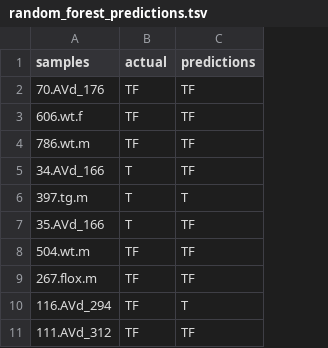
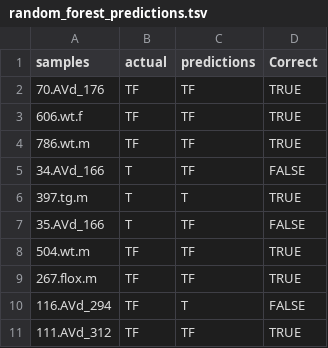
Before and after one commit to adamsorbie/Supervised_Classification_Haller_Lab, a TSV file: Microbiome_Classification/random_forest_predictions.tsv, drawn as a sheet; only a part is shown; the diff names each change by its address in the sheet, - before the commit and + after, or states it on an @@ line.

```diff
--- a/Microbiome_Classification/random_forest_predictions.tsv
+++ b/Microbiome_Classification/random_forest_predictions.tsv
+column D (Correct), rows 2-11: TRUE | TRUE | TRUE | FALSE | TRUE | FALSE | TRUE | TRUE | FALSE | TRUE
```
Also changed, not shown: 3 other files.
